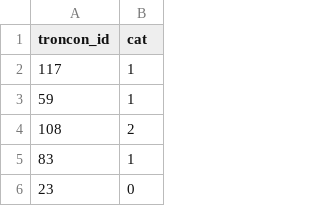
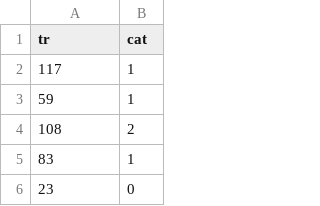
Before and after one commit to rbesan/R875.1, a CSV file: data/raw/mortalite_routiere_2025/troncons_cat_2026.csv, drawn as a sheet; only a part is shown.

```diff
--- a/data/raw/mortalite_routiere_2025/troncons_cat_2026.csv
+++ b/data/raw/mortalite_routiere_2025/troncons_cat_2026.csv
@@ -1,2 +1,2 @@
-troncon_id,cat
+tr,cat
 117,1
```
Also changed, not shown: data/clean/mortalite_routiere_2025/clean_bino_2025.csv, data/clean/mortalite_routiere_2025/clean_gopro_2025.csv, 29 other files.
